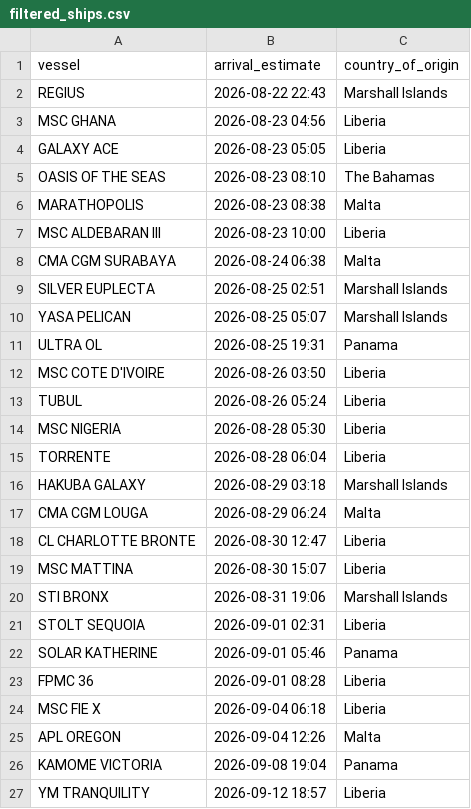
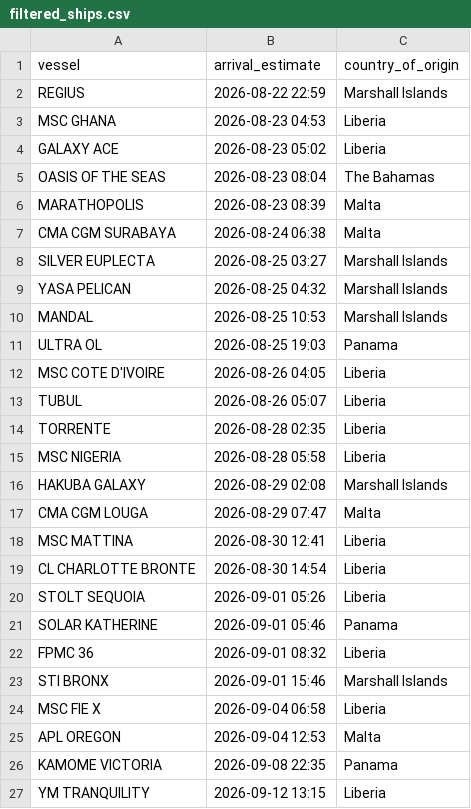
Before and after one commit to natalierjonas/FOC_NYC, a CSV file: filtered_ships.csv, drawn as a sheet.

```diff
--- a/filtered_ships.csv
+++ b/filtered_ships.csv
@@ -1,27 +1,27 @@
 vessel,arrival_estimate,country_of_origin
-REGIUS,2026-08-22 22:43,Marshall Islands
-MSC GHANA,2026-08-23 04:56,Liberia
-GALAXY ACE,2026-08-23 05:05,Liberia
-OASIS OF THE SEAS,2026-08-23 08:10,The Bahamas
-MARATHOPOLIS,2026-08-23 08:38,Malta
-MSC ALDEBARAN III,2026-08-23 10:00,Liberia
+REGIUS,2026-08-22 22:59,Marshall Islands
+MSC GHANA,2026-08-23 04:53,Liberia
+GALAXY ACE,2026-08-23 05:02,Liberia
+OASIS OF THE SEAS,2026-08-23 08:04,The Bahamas
+MARATHOPOLIS,2026-08-23 08:39,Malta
 CMA CGM SURABAYA,2026-08-24 06:38,Malta
-SILVER EUPLECTA,2026-08-25 02:51,Marshall Islands
-YASA PELICAN,2026-08-25 05:07,Marshall Islands
-ULTRA OL,2026-08-25 19:31,Panama
-MSC COTE D'IVOIRE,2026-08-26 03:50,Liberia
-TUBUL,2026-08-26 05:24,Liberia
-MSC NIGERIA,2026-08-28 05:30,Liberia
-TORRENTE,2026-08-28 06:04,Liberia
-HAKUBA GALAXY,2026-08-29 03:18,Marshall Islands
-CMA CGM LOUGA,2026-08-29 06:24,Malta
-CL CHARLOTTE BRONTE,2026-08-30 12:47,Liberia
-MSC MATTINA,2026-08-30 15:07,Liberia
-STI BRONX,2026-08-31 19:06,Marshall Islands
-STOLT SEQUOIA,2026-09-01 02:31,Liberia
+SILVER EUPLECTA,2026-08-25 03:27,Marshall Islands
+YASA PELICAN,2026-08-25 04:32,Marshall Islands
+MANDAL,2026-08-25 10:53,Marshall Islands
+ULTRA OL,2026-08-25 19:03,Panama
+MSC COTE D'IVOIRE,2026-08-26 04:05,Liberia
+TUBUL,2026-08-26 05:07,Liberia
+TORRENTE,2026-08-28 02:35,Liberia
+MSC NIGERIA,2026-08-28 05:58,Liberia
+HAKUBA GALAXY,2026-08-29 02:08,Marshall Islands
+CMA CGM LOUGA,2026-08-29 07:47,Malta
+MSC MATTINA,2026-08-30 12:41,Liberia
+CL CHARLOTTE BRONTE,2026-08-30 14:54,Liberia
+STOLT SEQUOIA,2026-09-01 05:26,Liberia
 SOLAR KATHERINE,2026-09-01 05:46,Panama
-FPMC 36,2026-09-01 08:28,Liberia
-MSC FIE X,2026-09-04 06:18,Liberia
-APL OREGON,2026-09-04 12:26,Malta
-KAMOME VICTORIA,2026-09-08 19:04,Panama
-YM TRANQUILITY,2026-09-12 18:57,Liberia
+FPMC 36,2026-09-01 08:32,Liberia
+STI BRONX,2026-09-01 15:46,Marshall Islands
+MSC FIE X,2026-09-04 06:58,Liberia
+APL OREGON,2026-09-04 12:53,Malta
+KAMOME VICTORIA,2026-09-08 22:35,Panama
+YM TRANQUILITY,2026-09-12 13:15,Liberia
```
Also changed, not shown: ships_estimates_fixed.csv.
